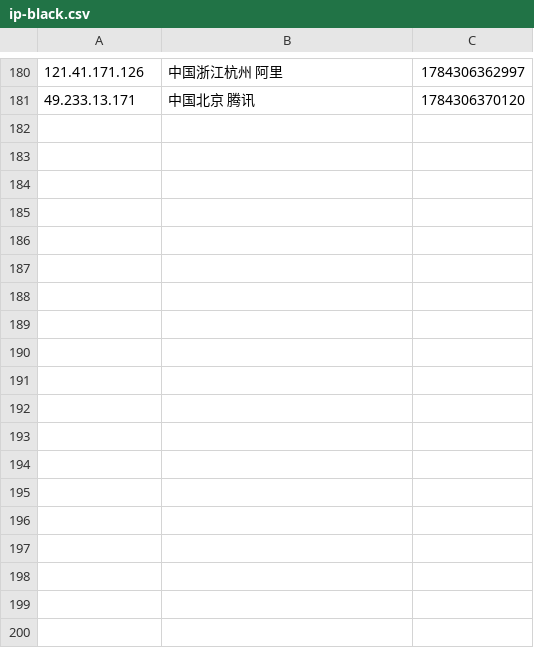
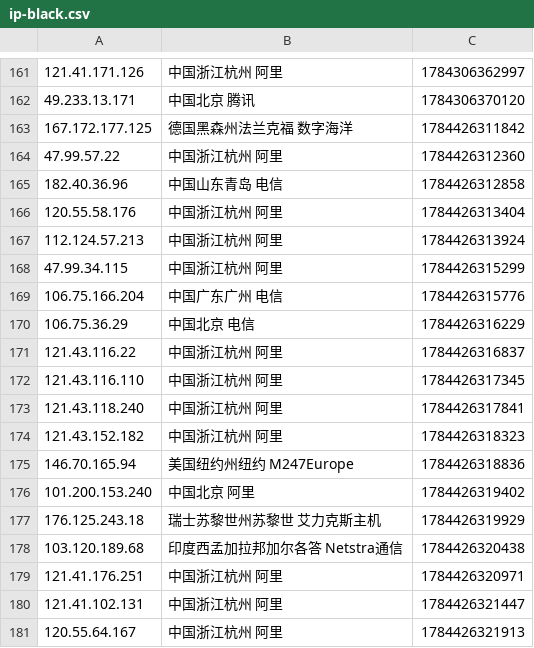
Before and after one commit to 4yop/4yop.github.io, a CSV file: data/ip-black/ip-black.csv, drawn as a sheet; only a part is shown, gaps mark what is left out; the diff covers the shown part only.

```diff
--- a/data/ip-black/ip-black.csv
+++ b/data/ip-black/ip-black.csv
@@ -181 +162,20 @@
 49.233.13.171,中国北京 腾讯,1784306370120
+167.172.177.125,德国黑森州法兰克福 数字海洋,1784426311842
+47.99.57.22,中国浙江杭州 阿里,1784426312360
+182.40.36.96,中国山东青岛 电信,1784426312858
+120.55.58.176,中国浙江杭州 阿里,1784426313404
+112.124.57.213,中国浙江杭州 阿里,1784426313924
+47.99.34.115,中国浙江杭州 阿里,1784426315299
+106.75.166.204,中国广东广州 电信,1784426315776
+106.75.36.29,中国北京 电信,1784426316229
+121.43.116.22,中国浙江杭州 阿里,1784426316837
+121.43.116.110,中国浙江杭州 阿里,1784426317345
+121.43.118.240,中国浙江杭州 阿里,1784426317841
+121.43.152.182,中国浙江杭州 阿里,1784426318323
+146.70.165.94,美国纽约州纽约 M247Europe,1784426318836
+101.200.153.240,中国北京 阿里,1784426319402
+176.125.243.18,瑞士苏黎世州苏黎世 艾力克斯主机,1784426319929
+103.120.189.68,印度西孟加拉邦加尔各答 Netstra通信,1784426320438
+121.41.176.251,中国浙江杭州 阿里,1784426320971
+121.41.102.131,中国浙江杭州 阿里,1784426321447
+120.55.64.167,中国浙江杭州 阿里,1784426321913
```
Also changed, not shown: 19 removed rows elsewhere in this file, 8 other files.
